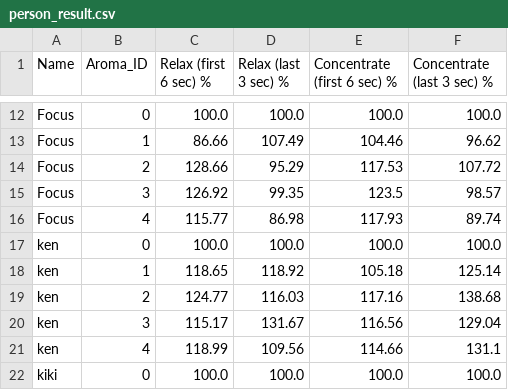
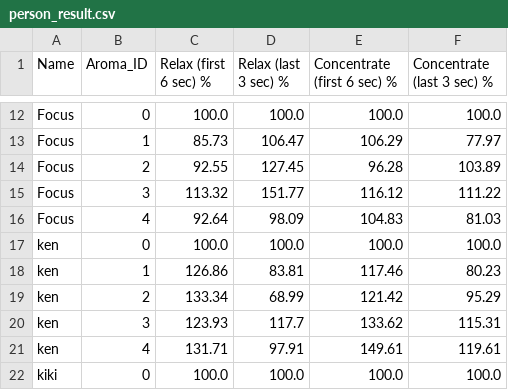
Before and after one commit to JuniorThap/EEG-Aroma-Relaxation-Concentration, a CSV file: person_result.csv, drawn as a sheet; only a part is shown, gaps mark what is left out; the diff covers the shown part only; the diff names each change by its address in the sheet, - before the commit and + after, or states it on an @@ line.

```diff
--- a/person_result.csv
+++ b/person_result.csv
-C13 (Relax (first 6 sec) %): 86.66
+C13 (Relax (first 6 sec) %): 85.73
-D13 (Relax (last 3 sec) %): 107.49
+D13 (Relax (last 3 sec) %): 106.47
-E13 (Concentrate (first 6 sec) %): 104.46
+E13 (Concentrate (first 6 sec) %): 106.29
-F13 (Concentrate (last 3 sec) %): 96.62
+F13 (Concentrate (last 3 sec) %): 77.97
-C14 (Relax (first 6 sec) %): 128.66
+C14 (Relax (first 6 sec) %): 92.55
-D14 (Relax (last 3 sec) %): 95.29
+D14 (Relax (last 3 sec) %): 127.45
-E14 (Concentrate (first 6 sec) %): 117.53
+E14 (Concentrate (first 6 sec) %): 96.28
-F14 (Concentrate (last 3 sec) %): 107.72
+F14 (Concentrate (last 3 sec) %): 103.89
-C15 (Relax (first 6 sec) %): 126.92
+C15 (Relax (first 6 sec) %): 113.32
-D15 (Relax (last 3 sec) %): 99.35
+D15 (Relax (last 3 sec) %): 151.77
-E15 (Concentrate (first 6 sec) %): 123.5
+E15 (Concentrate (first 6 sec) %): 116.12
-F15 (Concentrate (last 3 sec) %): 98.57
+F15 (Concentrate (last 3 sec) %): 111.22
-C16 (Relax (first 6 sec) %): 115.77
+C16 (Relax (first 6 sec) %): 92.64
-D16 (Relax (last 3 sec) %): 86.98
+D16 (Relax (last 3 sec) %): 98.09
-E16 (Concentrate (first 6 sec) %): 117.93
+E16 (Concentrate (first 6 sec) %): 104.83
-F16 (Concentrate (last 3 sec) %): 89.74
+F16 (Concentrate (last 3 sec) %): 81.03
-C18 (Relax (first 6 sec) %): 118.65
+C18 (Relax (first 6 sec) %): 126.86
-D18 (Relax (last 3 sec) %): 118.92
+D18 (Relax (last 3 sec) %): 83.81
-E18 (Concentrate (first 6 sec) %): 105.18
+E18 (Concentrate (first 6 sec) %): 117.46
-F18 (Concentrate (last 3 sec) %): 125.14
+F18 (Concentrate (last 3 sec) %): 80.23
-C19 (Relax (first 6 sec) %): 124.77
+C19 (Relax (first 6 sec) %): 133.34
-D19 (Relax (last 3 sec) %): 116.03
+D19 (Relax (last 3 sec) %): 68.99
-E19 (Concentrate (first 6 sec) %): 117.16
+E19 (Concentrate (first 6 sec) %): 121.42
-F19 (Concentrate (last 3 sec) %): 138.68
+F19 (Concentrate (last 3 sec) %): 95.29
-C20 (Relax (first 6 sec) %): 115.17
+C20 (Relax (first 6 sec) %): 123.93
-D20 (Relax (last 3 sec) %): 131.67
+D20 (Relax (last 3 sec) %): 117.7
-E20 (Concentrate (first 6 sec) %): 116.56
+E20 (Concentrate (first 6 sec) %): 133.62
-F20 (Concentrate (last 3 sec) %): 129.04
+F20 (Concentrate (last 3 sec) %): 115.31
-C21 (Relax (first 6 sec) %): 118.99
+C21 (Relax (first 6 sec) %): 131.71
-D21 (Relax (last 3 sec) %): 109.56
+D21 (Relax (last 3 sec) %): 97.91
-E21 (Concentrate (first 6 sec) %): 114.66
+E21 (Concentrate (first 6 sec) %): 149.61
-F21 (Concentrate (last 3 sec) %): 131.1
+F21 (Concentrate (last 3 sec) %): 119.61
```
Also changed, not shown: 144 edited cells elsewhere in this file, 1 other file.
